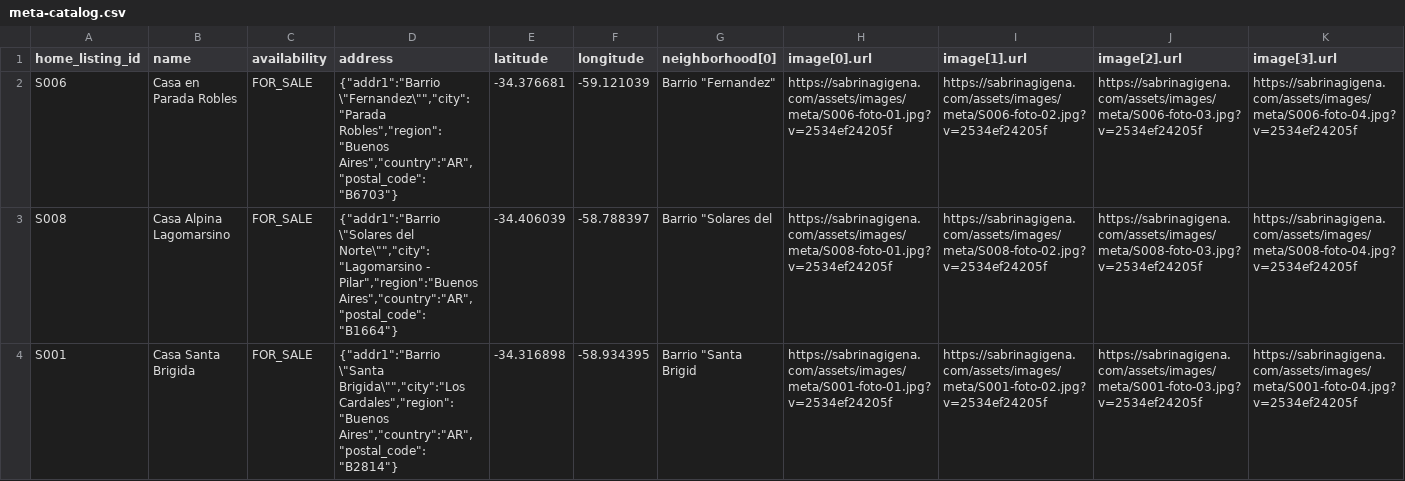
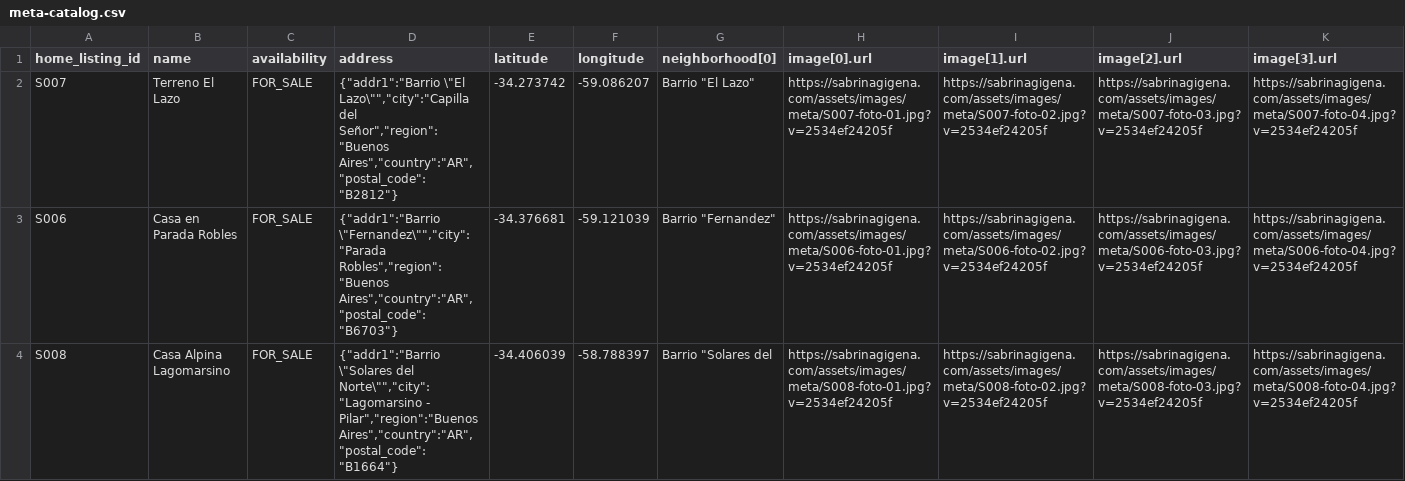
Before and after one commit to emanuelastudillo-mkt/sabrinagigena, a CSV file: meta-catalog.csv, drawn as a sheet; only a part is shown; the shorter side is filled out with more unchanged rows; rows hold the shown columns only; the diff names each change by its address in the sheet, - before the commit and + after, or states it on an @@ line.

```diff
--- a/meta-catalog.csv
+++ b/meta-catalog.csv
+row 2: S007 | Terreno El Lazo | FOR_SALE | {"addr1":"Barrio \"El Lazo\"","city":"Capilla del Señor","region":"Buenos Aires","country":"AR","postal_code":"B2812"} | -34.273742 | -59.086207 | Barrio "El Lazo" | https://sabrinagigena.com/assets/images/meta/S007-foto-01.jpg?v=2534ef24205f | https://sabrinagigena.com/assets/images/meta/S007-foto-02.jpg?v=2534ef24205f | https://sabrinagigena.com/assets/images/meta/S007-foto-03.jpg?v=2534ef24205f | https://sabrinagigena.com/assets/images/meta/S007-foto-04.jpg?v=2534ef24205f
```
Also changed, not shown: 19 other files.
